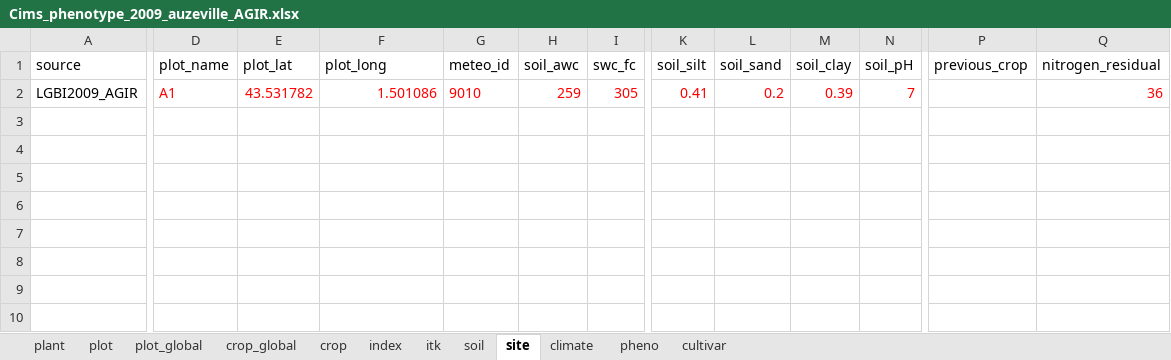
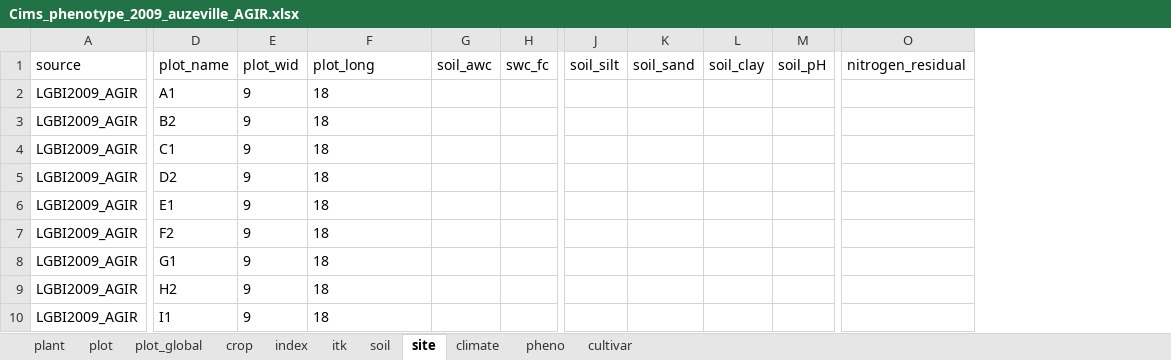
Before and after one commit to Elanadayoub/Cims, an Excel workbook: Cims_phenotype_2009_auzeville_AGIR.xlsx, sheet site, drawn as a sheet; only a part is shown, gaps mark what is left out; values as stored, in another font and other column widths than the file's, no borders; removed rows and columns are numbered as before the commit, all else as after; rows hold the shown columns only; the diff names each change by its address in the sheet, - before the commit and + after, or states it on an @@ line.

```diff
--- a/Cims_phenotype_2009_auzeville_AGIR.xlsx (sheet site)
+++ b/Cims_phenotype_2009_auzeville_AGIR.xlsx (sheet site)
-sheet tab: crop_global
-column E (plot_lat), row 2: 43.531782
+column E (plot_wid), row 2: 9
-column G (meteo_id), row 2: 9010
-column P (previous_crop), empty
-D2 text colour: #FF0000
+D2 text colour: black
-F2 (plot_long): 1.501086
+F2 (plot_long): 18
@@ F2 text colour: #FF0000 → black, alignment: right → left @@
-G2 (soil_awc): 259
+G2 (soil_awc): (empty)
-H2 (swc_fc): 305
+H2 (swc_fc): (empty)
-J2 (soil_silt): 0.41
+J2 (soil_silt): (empty)
-K2 (soil_sand): 0.2
+K2 (soil_sand): (empty)
-L2 (soil_clay): 0.39
+L2 (soil_clay): (empty)
-M2 (soil_pH): 7
+M2 (soil_pH): (empty)
-O2 (nitrogen_residual): 36
+O2 (nitrogen_residual): (empty)
+row 3: LGBI2009_AGIR | B2 | 9 | 18
+row 4: LGBI2009_AGIR | C1 | 9 | 18
+row 5: LGBI2009_AGIR | D2 | 9 | 18
+row 6: LGBI2009_AGIR | E1 | 9 | 18
+row 7: LGBI2009_AGIR | F2 | 9 | 18
+row 8: LGBI2009_AGIR | G1 | 9 | 18
+row 9: LGBI2009_AGIR | H2 | 9 | 18
+row 10: LGBI2009_AGIR | I1 | 9 | 18
```
Also changed, not shown: sheet itk, sheet pheno, sheet crop, sheet soil, sheet cultivar, sheet climate, 2 more sheets, Cims_phenotype_2006_auzeville_AGIR.xlsx, Cims_phenotype_2008_auzeville_AGIR.xlsx, 26 other files.
